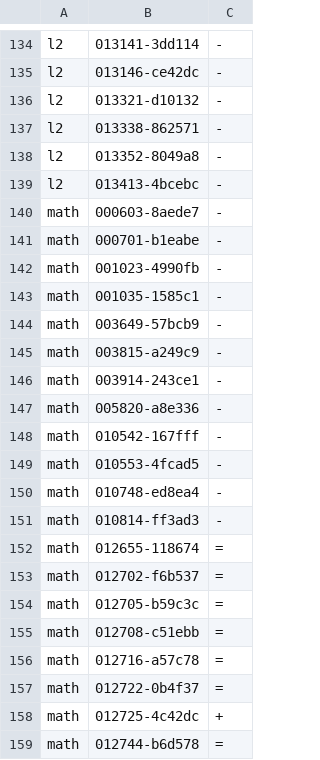
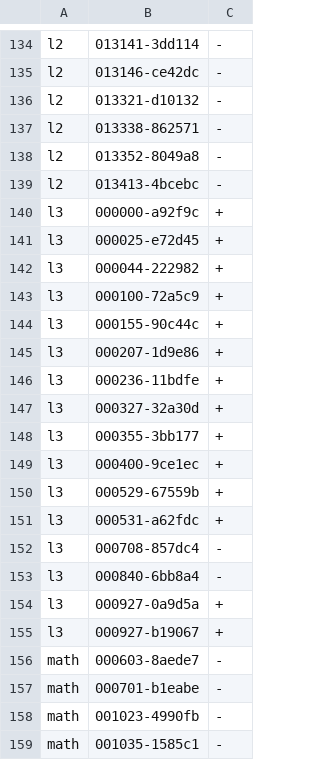
Before and after one commit to AVATAR1936/local-llm-lab, a TSV file: data/precision-labels.tsv, drawn as a sheet; only a part is shown, gaps mark what is left out; the shorter side is filled out with more unchanged rows.

```diff
--- a/data/precision-labels.tsv
+++ b/data/precision-labels.tsv
@@ -139,2 +139,18 @@ l2	013352-8049a8	-
 l2	013413-4bcebc	-
+l3	000000-a92f9c	+
+l3	000025-e72d45	+
+l3	000044-222982	+
+l3	000100-72a5c9	+
+l3	000155-90c44c	+
+l3	000207-1d9e86	+
+l3	000236-11bdfe	+
+l3	000327-32a30d	+
+l3	000355-3bb177	+
+l3	000400-9ce1ec	+
+l3	000529-67559b	+
+l3	000531-a62fdc	+
+l3	000708-857dc4	-
+l3	000840-6bb8a4	-
+l3	000927-0a9d5a	+
+l3	000927-b19067	+
 math	000603-8aede7	-
```
Also changed, not shown: 5 other files.
